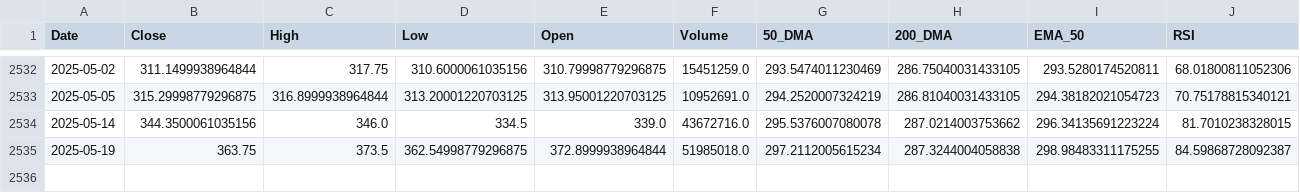
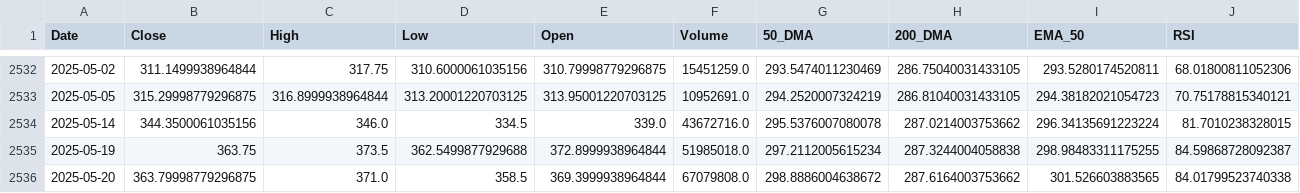
Before and after one commit to sohamdeshpande/dashboard, a CSV file: data/BEL.NS.csv, drawn as a sheet; only a part is shown, gaps mark what is left out; rows hold the shown columns only; the diff names each change by its address in the sheet, - before the commit and + after, or states it on an @@ line.

Commit message:
Updated CSV with latest data on 2025-05-20

```diff
--- a/data/BEL.NS.csv
+++ b/data/BEL.NS.csv
-D2535 (Low): 362.54998779296875
+D2535 (Low): 362.5499877929688
+row 2536: 2025-05-20 | 363.79998779296875 | 371.0 | 358.5 | 369.3999938964844 | 67079808.0 | 298.8886004638672 | 287.6164003753662 | 301.526603883565 | 84.01799523740338
```
